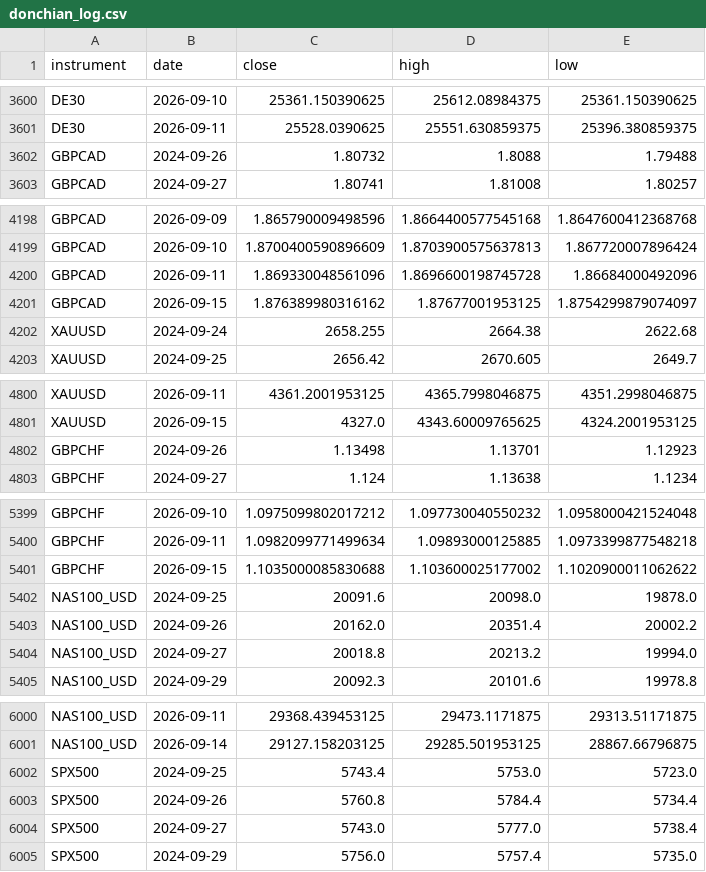
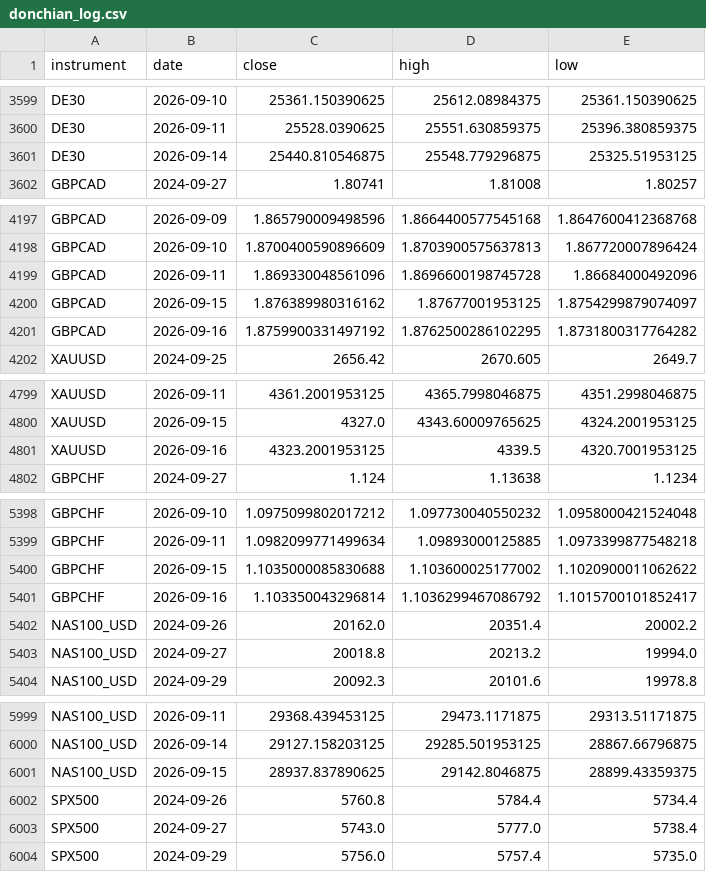
Before and after one commit to kenjtradez/portfolio-forward-test, a CSV file: donchian_log.csv, drawn as a sheet; only a part is shown, gaps mark what is left out; the diff covers the shown part only.

```diff
--- a/donchian_log.csv
+++ b/donchian_log.csv
@@ -3601,3 +3600,3 @@ DE30,2026-09-10,25361.150390625,25612.08984375,25361.150390625
 DE30,2026-09-11,25528.0390625,25551.630859375,25396.380859375
-GBPCAD,2024-09-26,1.80732,1.8088,1.79488
+DE30,2026-09-14,25440.810546875,25548.779296875,25325.51953125
 GBPCAD,2024-09-27,1.80741,1.81008,1.80257
@@ -4201,3 +4200,3 @@ GBPCAD,2026-09-11,1.869330048561096,1.8696600198745728,1.86684000492096
 GBPCAD,2026-09-15,1.876389980316162,1.87677001953125,1.8754299879074097
-XAUUSD,2024-09-24,2658.255,2664.38,2622.68
+GBPCAD,2026-09-16,1.8759900331497192,1.8762500286102295,1.8731800317764282
 XAUUSD,2024-09-25,2656.42,2670.605,2649.7
@@ -4801,3 +4800,3 @@ XAUUSD,2026-09-11,4361.2001953125,4365.7998046875,4351.2998046875
 XAUUSD,2026-09-15,4327.0,4343.60009765625,4324.2001953125
-GBPCHF,2024-09-26,1.13498,1.13701,1.12923
+XAUUSD,2026-09-16,4323.2001953125,4339.5,4320.7001953125
 GBPCHF,2024-09-27,1.124,1.13638,1.1234
@@ -5401,3 +5400,3 @@ GBPCHF,2026-09-11,1.0982099771499634,1.09893000125885,1.0973399877548218
 GBPCHF,2026-09-15,1.1035000085830688,1.103600025177002,1.1020900011062622
-NAS100_USD,2024-09-25,20091.6,20098.0,19878.0
+GBPCHF,2026-09-16,1.103350043296814,1.1036299467086792,1.1015700101852417
 NAS100_USD,2024-09-26,20162.0,20351.4,20002.2
@@ -6001,3 +6000,3 @@ NAS100_USD,2026-09-11,29368.439453125,29473.1171875,29313.51171875
 NAS100_USD,2026-09-14,29127.158203125,29285.501953125,28867.66796875
-SPX500,2024-09-25,5743.4,5753.0,5723.0
+NAS100_USD,2026-09-15,28937.837890625,29142.8046875,28899.43359375
 SPX500,2024-09-26,5760.8,5784.4,5734.4
```
Also changed, not shown: 6 added rows and 6 removed rows elsewhere in this file, connors_log.csv, nas100_log.csv, 1 other file.
